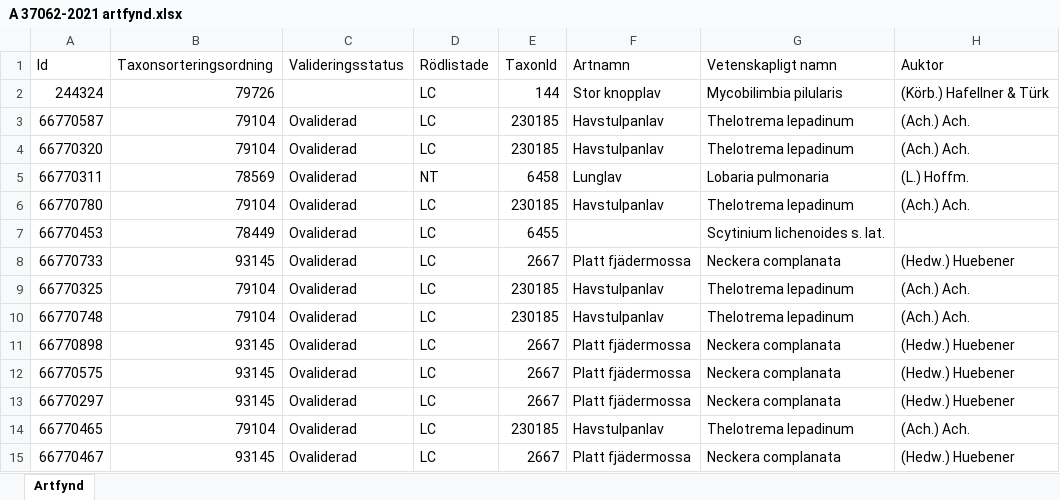
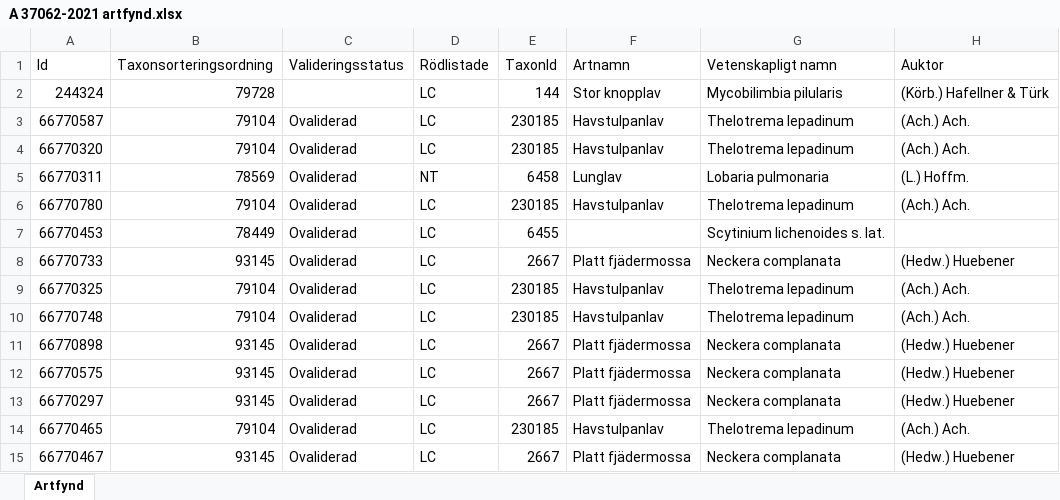
Before and after one commit to klasma/Logging_0767, an Excel workbook: artfynd/A 37062-2021 artfynd.xlsx, sheet Artfynd, drawn as a sheet; only a part is shown; values as stored, in another font and other column widths than the file's, no borders; the diff names each change by its address in the sheet, - before the commit and + after, or states it on an @@ line.

```diff
--- a/artfynd/A 37062-2021 artfynd.xlsx (sheet Artfynd)
+++ b/artfynd/A 37062-2021 artfynd.xlsx (sheet Artfynd)
-B2 (Taxonsorteringsordning): 79726
+B2 (Taxonsorteringsordning): 79728
```
Also changed, not shown: artfynd/A 27619-2022 artfynd.xlsx, artfynd/A 29201-2025 artfynd.xlsx, 41 other files.
